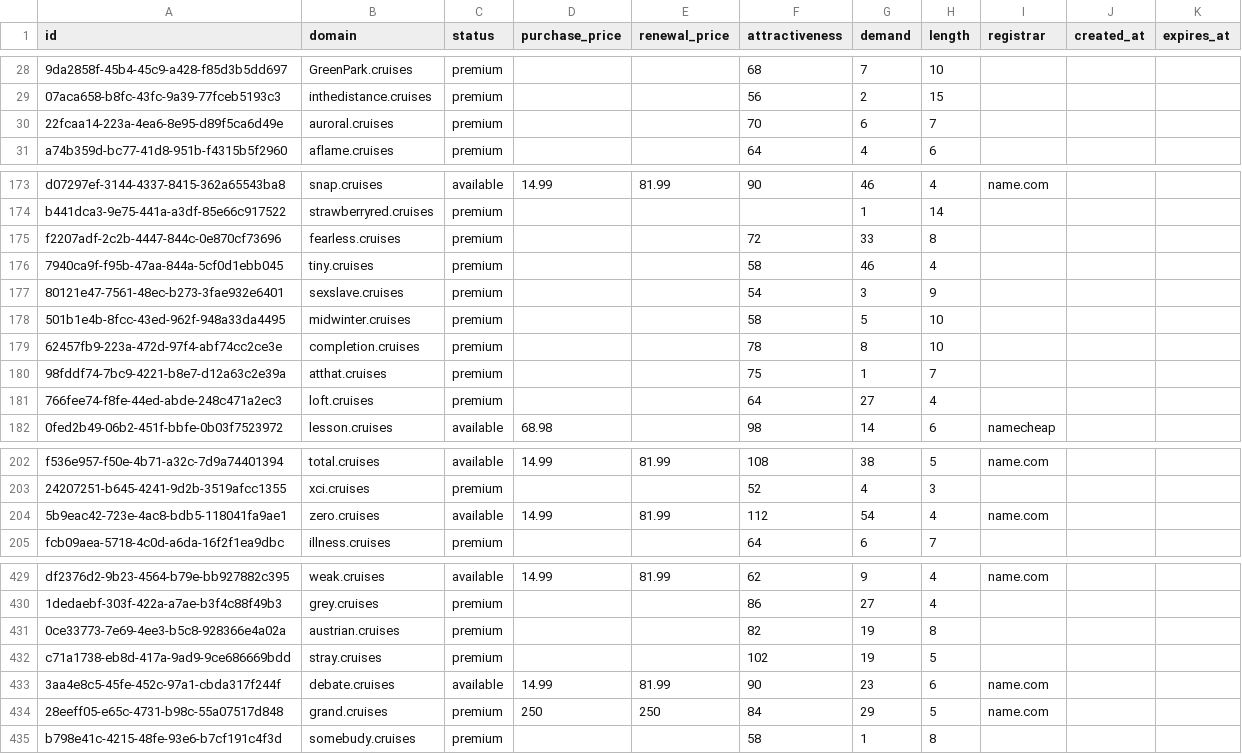
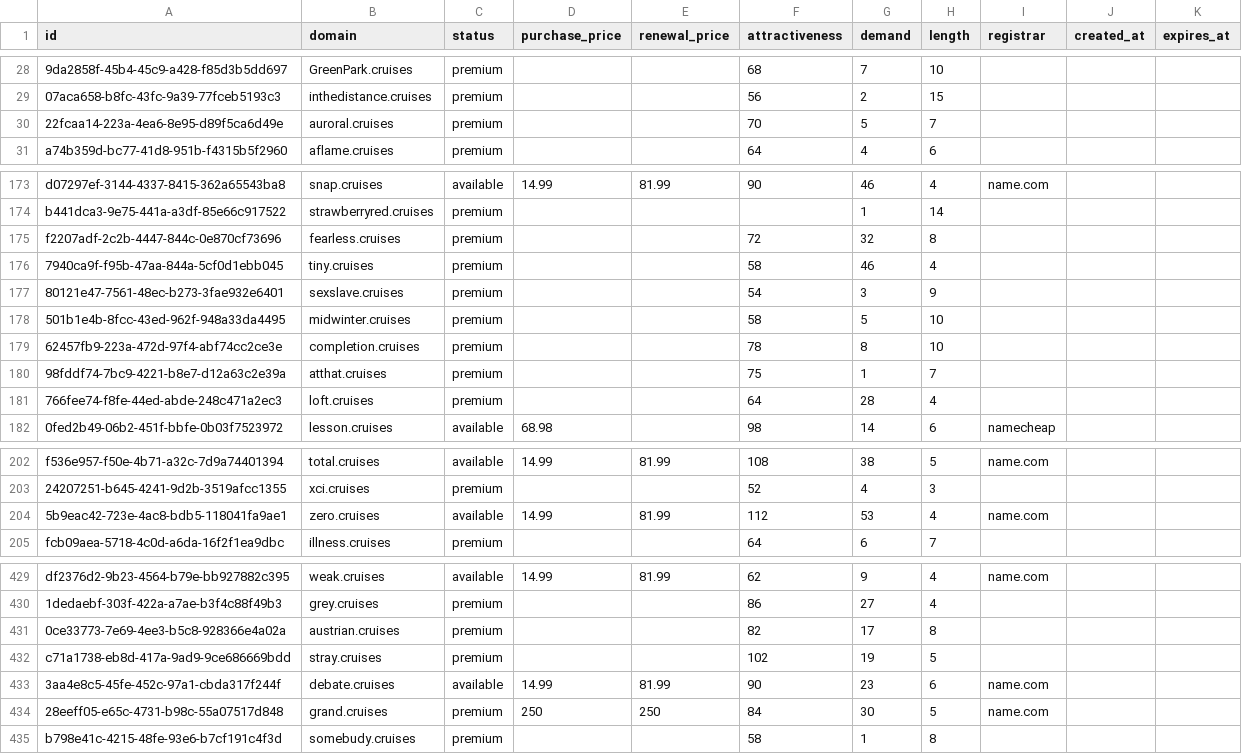
Before and after one commit to UniqueDomains/cruises-oneword-domains, a CSV file: cruises.csv, drawn as a sheet; only a part is shown, gaps mark what is left out; the diff covers the shown part only; the diff names each change by its address in the sheet, - before the commit and + after, or states it on an @@ line.

Commit message:
Domains update

```diff
--- a/cruises.csv
+++ b/cruises.csv
-G30 (demand): 6
+G30 (demand): 5
-G175 (demand): 33
+G175 (demand): 32
-G181 (demand): 27
+G181 (demand): 28
-G204 (demand): 54
+G204 (demand): 53
-G431 (demand): 19
+G431 (demand): 17
-G434 (demand): 29
+G434 (demand): 30
```
Also changed, not shown: 34 edited cells elsewhere in this file, 3 other files.
